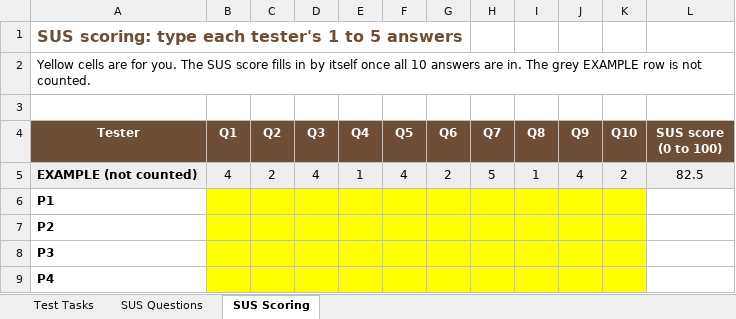
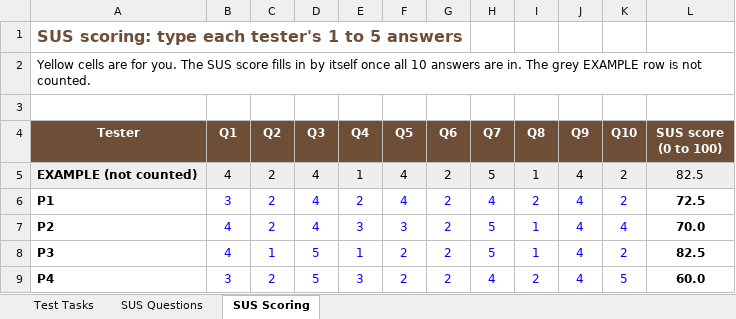
Before and after one commit to leehana312/IntelliBug-FYP, an Excel workbook: IntelliBug_Usability_Test.xlsx, sheet SUS Scoring, drawn as a sheet; only a part is shown; values as stored, in another font and other column widths than the file's, no borders; the diff covers the shown part only; the diff names each change by its address in the sheet, - before the commit and + after, or states it on an @@ line.

```diff
--- a/IntelliBug_Usability_Test.xlsx (sheet SUS Scoring)
+++ b/IntelliBug_Usability_Test.xlsx (sheet SUS Scoring)
-B6 (Q1): (empty)
+B6 (Q1): 3
-B6:K9 fill: #FFFF00
+B6:K9 fill: none
-C6:C7 (Q2): (empty)
+C6:C7 (Q2): 2
-D6:D7 (Q3): (empty)
+D6:D7 (Q3): 4
-E6 (Q4): (empty)
+E6 (Q4): 2
-F6 (Q5): (empty)
+F6 (Q5): 4
-G6:G9 (Q6): (empty)
+G6:G9 (Q6): 2
-H6 (Q7): (empty)
+H6 (Q7): 4
-I6 (Q8): (empty)
+I6 (Q8): 2
-J6:J9 (Q9): (empty)
+J6:J9 (Q9): 4
-K6 (Q10): (empty)
+K6 (Q10): 2
-L6 (SUS score (0 to 100)): (empty)
+L6 (SUS score (0 to 100)): 72.5
-B7:B8 (Q1): (empty)
+B7:B8 (Q1): 4
-E7 (Q4): (empty)
+E7 (Q4): 3
-F7 (Q5): (empty)
+F7 (Q5): 3
-H7:H8 (Q7): (empty)
+H7:H8 (Q7): 5
-I7:I8 (Q8): (empty)
+I7:I8 (Q8): 1
-K7 (Q10): (empty)
+K7 (Q10): 4
-L7 (SUS score (0 to 100)): (empty)
+L7 (SUS score (0 to 100)): 70.0
-C8 (Q2): (empty)
+C8 (Q2): 1
-D8:D9 (Q3): (empty)
+D8:D9 (Q3): 5
-E8 (Q4): (empty)
+E8 (Q4): 1
-F8:F9 (Q5): (empty)
+F8:F9 (Q5): 2
-K8 (Q10): (empty)
+K8 (Q10): 2
-L8 (SUS score (0 to 100)): (empty)
+L8 (SUS score (0 to 100)): 82.5
-B9 (Q1): (empty)
+B9 (Q1): 3
-C9 (Q2): (empty)
+C9 (Q2): 2
-E9 (Q4): (empty)
+E9 (Q4): 3
-H9 (Q7): (empty)
+H9 (Q7): 4
-I9 (Q8): (empty)
+I9 (Q8): 2
-K9 (Q10): (empty)
+K9 (Q10): 5
-L9 (SUS score (0 to 100)): (empty)
+L9 (SUS score (0 to 100)): 60.0
```
Also changed, not shown: 14 edited cells and cell formats elsewhere in this sheet, sheet Test Tasks, FYP 2 Checklist.xlsx, 9 other files.
